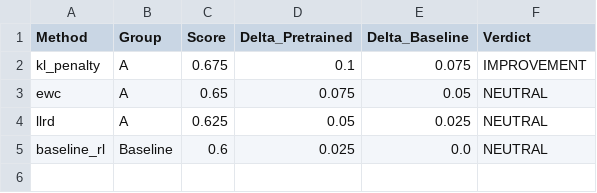
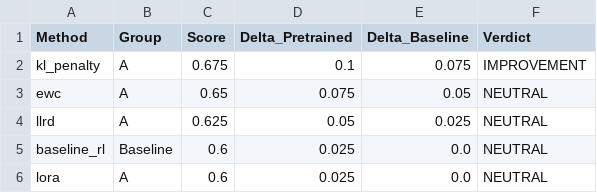
Before and after one commit to mathisweil/minihack-ReMDM-planner, a CSV file: experiments/rl_finetuning/outputs/run_20260405_113627/main_results.csv, drawn as a sheet.

Commit message:
latest ablation results

```diff
--- a/experiments/rl_finetuning/outputs/run_20260405_113627/main_results.csv
+++ b/experiments/rl_finetuning/outputs/run_20260405_113627/main_results.csv
@@ -5 +5,2 @@ llrd,A,0.625,0.05,0.025,NEUTRAL
 baseline_rl,Baseline,0.6,0.025,0.0,NEUTRAL
+lora,A,0.6,0.025,0.0,NEUTRAL
```
Also changed, not shown: experiments/rl_finetuning/outputs/run_20260405_113627/per_env_win_rates.csv, 20 other files.
